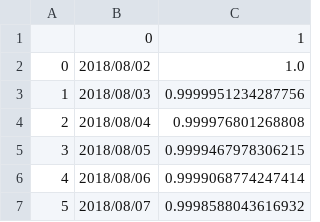
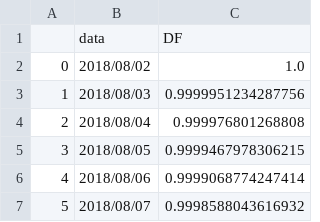
Before and after one commit to singlino0619/Finance, a CSV file: discount_factor/DF_USD_2018-08-02_2028-08-02.csv, drawn as a sheet; only a part is shown.

Commit message:
Begin to develop disucount curve with tenor spread.

```diff
--- a/discount_factor/DF_USD_2018-08-02_2028-08-02.csv
+++ b/discount_factor/DF_USD_2018-08-02_2028-08-02.csv
@@ -1,2 +1,2 @@
-,0,1
+,data,DF
 0,2018/08/02,1.0
```
Also changed, not shown: discount_factor/DF_USD_2018-08-02_2028-08-10.csv, 6 other files.
